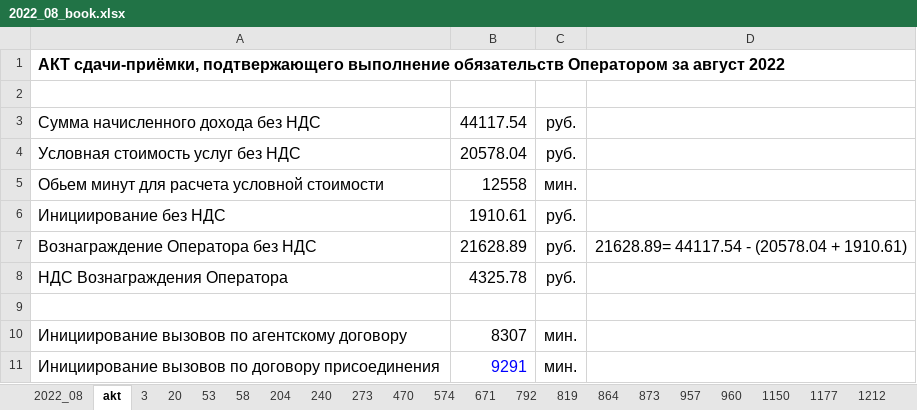
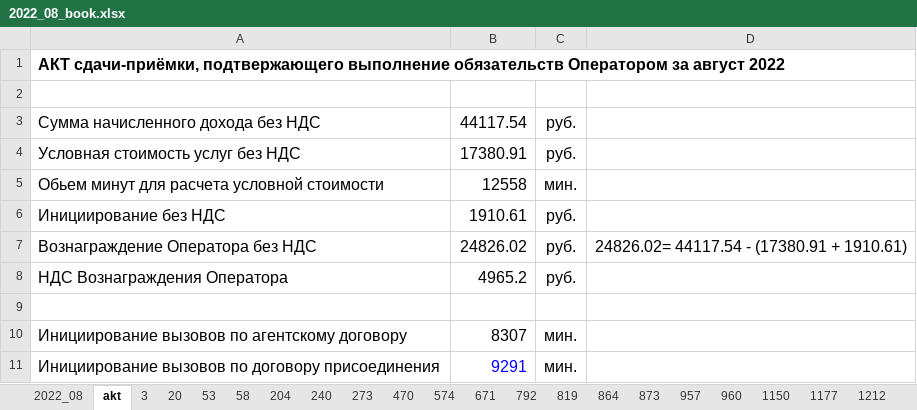
Before and after one commit to vadimkozin/bill, an Excel workbook: result/2022_08/book/2022_08_book.xlsx, sheet akt, drawn as a sheet; values as stored, in another font and other column widths than the file's, no borders; the diff names each change by its address in the sheet, - before the commit and + after, or states it on an @@ line.

```diff
--- a/result/2022_08/book/2022_08_book.xlsx (sheet akt)
+++ b/result/2022_08/book/2022_08_book.xlsx (sheet akt)
-B4: 20578.04
+B4: 17380.91
-B7: 21628.89
+B7: 24826.02
-D7: 21628.89= 44117.54 - (20578.04 + 1910.61)
+D7: 24826.02= 44117.54 - (17380.91 + 1910.61)
-B8: 4325.78
+B8: 4965.2
```
Also changed, not shown: sheet 1320, sheet 1322, sheet 2022_08, sheet 53, sheet 1231, sheet 1305, 10 more sheets, result/2022_08/loc/2022_08_loc.xlsx, result/2022_08/mest/2022_08_mest.xlsx, 19 other files.
